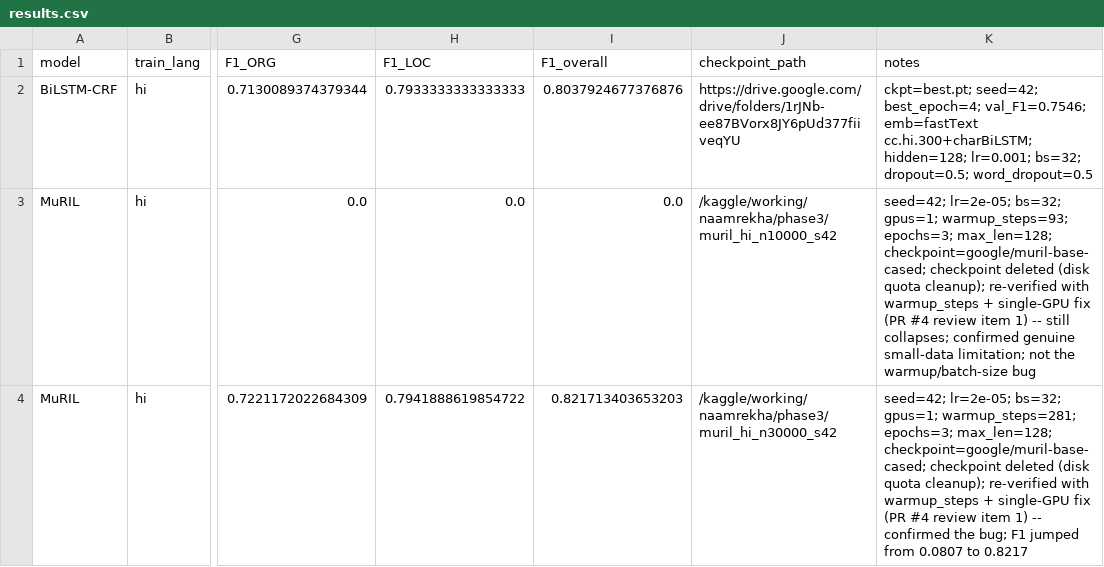
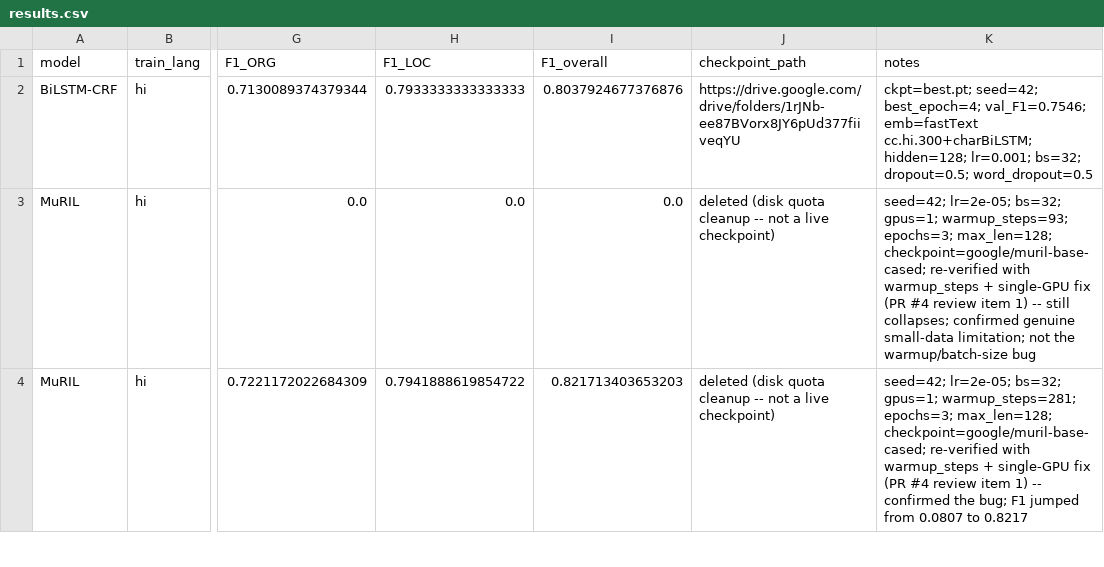
Before and after one commit to iPriyadarshi/NaamRekha, a CSV file: results/results.csv, drawn as a sheet; only a part is shown, gaps mark what is left out; the diff covers the shown part only; the diff names each change by its address in the sheet, - before the commit and + after, or states it on an @@ line.

Commit message:
Mark deleted checkpoint paths explicitly instead of leaving stale /kaggle/working links

```diff
--- a/results/results.csv
+++ b/results/results.csv
-J3 (checkpoint_path): /kaggle/working/naamrekha/phase3/muril_hi_n10000_s42
+J3 (checkpoint_path): deleted (disk quota cleanup -- not a live checkpoint)
-K3 (notes): …max_len=128; checkpoint=google/muril-base-cased; checkpoint deleted (disk quota cleanup); re-verified with…
+K3 (notes): …max_len=128; checkpoint=google/muril-base-cased; re-verified with…
-J4 (checkpoint_path): /kaggle/working/naamrekha/phase3/muril_hi_n30000_s42
+J4 (checkpoint_path): deleted (disk quota cleanup -- not a live checkpoint)
-K4 (notes): …max_len=128; checkpoint=google/muril-base-cased; checkpoint deleted (disk quota cleanup); re-verified with…
+K4 (notes): …max_len=128; checkpoint=google/muril-base-cased; re-verified with…
```
Also changed, not shown: 4 edited cells elsewhere in this file.
